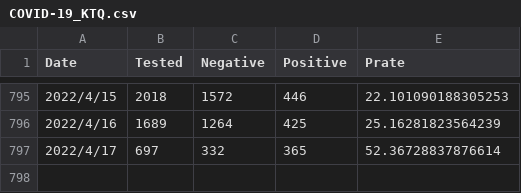
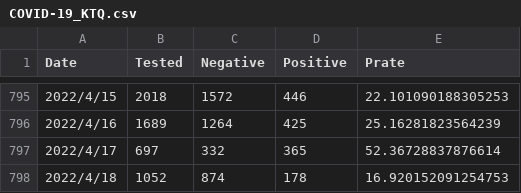
Before and after one commit to u-10bei/u-10bei.github.io, a CSV file: datas/COVID-19_KTQ.csv, drawn as a sheet; only a part is shown, gaps mark what is left out; the diff names each change by its address in the sheet, - before the commit and + after, or states it on an @@ line.

```diff
--- a/datas/COVID-19_KTQ.csv
+++ b/datas/COVID-19_KTQ.csv
+row 798: 2022/4/18 | 1052 | 874 | 178 | 16.920152091254753
```
Also changed, not shown: datas/COVID-19_JP.csv, 1 other file.
